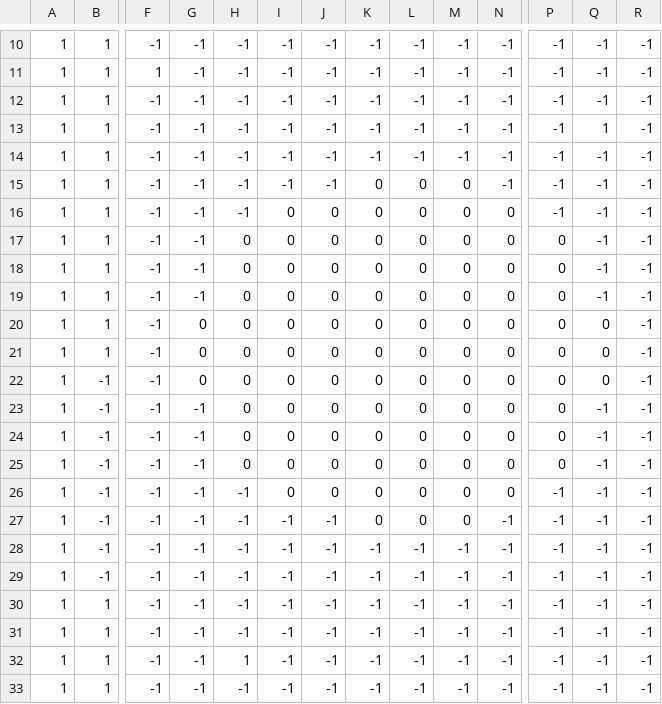
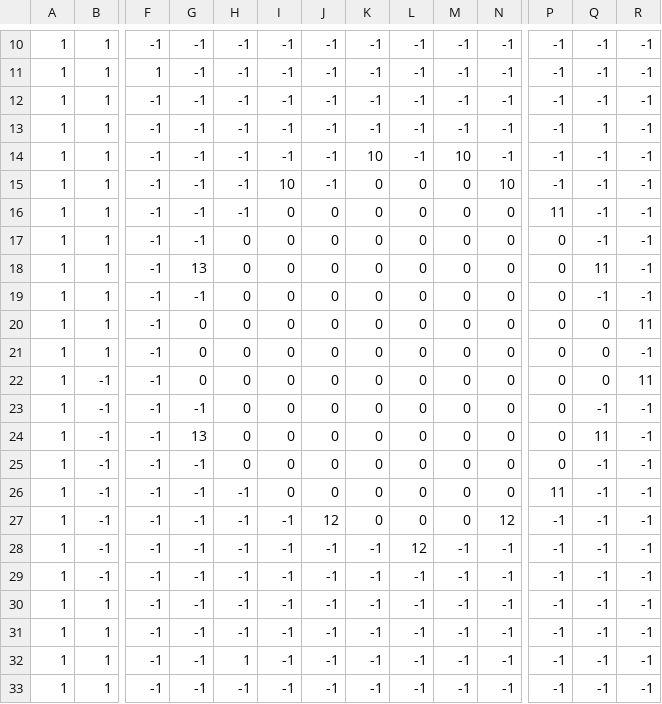
Before and after one commit to lmagitem-games/ggj-23, a CSV file: public/assets/levels/example-s5-l1.csv, drawn as a sheet; only a part is shown, gaps mark what is left out; the diff names each change by its address in the sheet, - before the commit and + after, or states it on an @@ line.

```diff
--- a/public/assets/levels/example-s5-l1.csv
+++ b/public/assets/levels/example-s5-l1.csv
-K14: -1
+K14: 10
-M14: -1
+M14: 10
-I15: -1
+I15: 10
-N15: -1
+N15: 10
-P16: -1
+P16: 11
-G18: -1
+G18: 13
-Q18: -1
+Q18: 11
-R20: -1
+R20: 11
-R22: -1
+R22: 11
-G24: -1
+G24: 13
-Q24: -1
+Q24: 11
-P26: -1
+P26: 11
-J27: -1
+J27: 12
-N27: -1
+N27: 12
-L28: -1
+L28: 12
```
Also changed, not shown: public/assets/levels/example-s1-l1.csv, public/assets/levels/example-s2-l1.csv, 3 other files.
